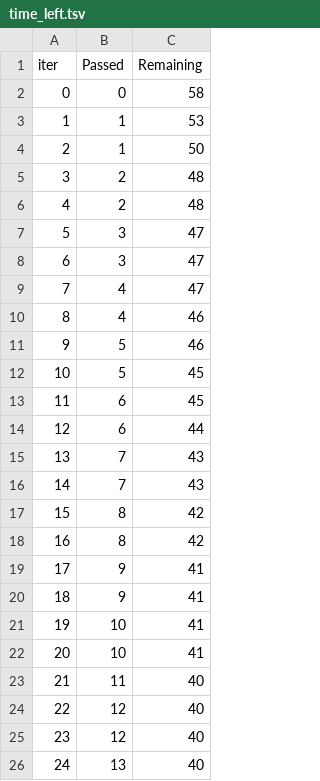
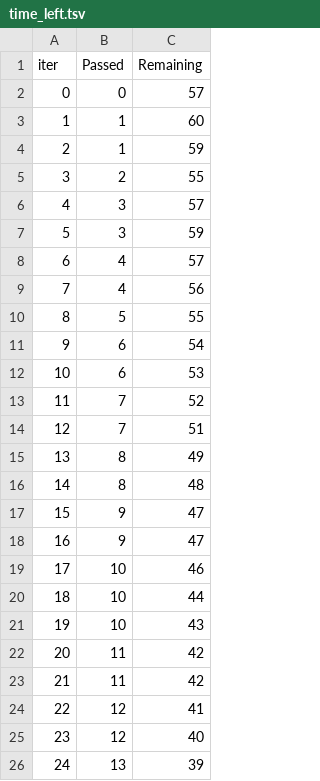
Before and after one commit to zhaoshijie1248/E2E_mlproject_with_deployment, a TSV file: catboost_info/time_left.tsv, drawn as a sheet; only a part is shown; the diff covers the shown part only.

```diff
--- a/catboost_info/time_left.tsv
+++ b/catboost_info/time_left.tsv
@@ -1,26 +1,26 @@
 iter	Passed	Remaining
-0	0	58
-1	1	53
-2	1	50
-3	2	48
-4	2	48
-5	3	47
-6	3	47
-7	4	47
-8	4	46
-9	5	46
-10	5	45
-11	6	45
-12	6	44
-13	7	43
-14	7	43
-15	8	42
-16	8	42
-17	9	41
-18	9	41
-19	10	41
-20	10	41
-21	11	40
-22	12	40
+0	0	57
+1	1	60
+2	1	59
+3	2	55
+4	3	57
+5	3	59
+6	4	57
+7	4	56
+8	5	55
+9	6	54
+10	6	53
+11	7	52
+12	7	51
+13	8	49
+14	8	48
+15	9	47
+16	9	47
+17	10	46
+18	10	44
+19	10	43
+20	11	42
+21	11	42
+22	12	41
 23	12	40
-24	13	40
+24	13	39
```
Also changed, not shown: 140 edited cells elsewhere in this file, 9 other files.
